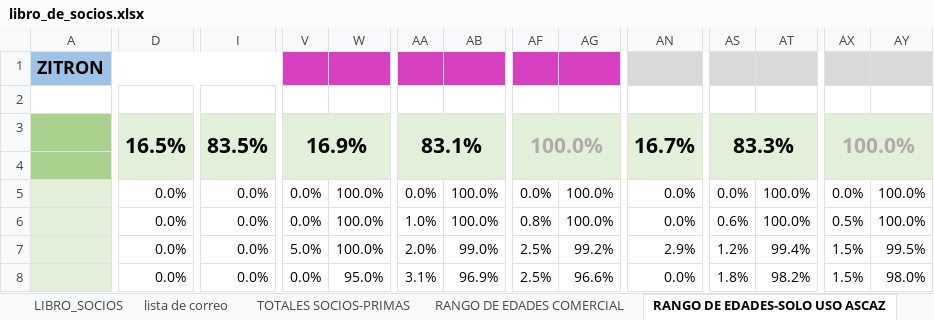
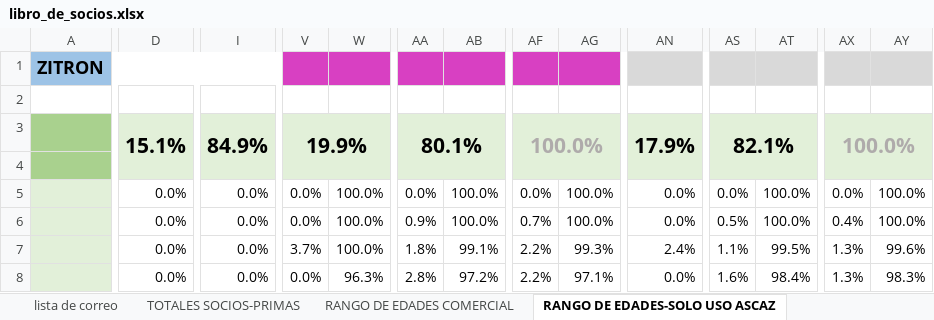
Before and after one commit to cafepro/mi_shop, an Excel workbook: db/imports/libro_de_socios.xlsx, sheet RANGO DE EDADES-SOLO USO ASCAZ, drawn as a sheet; only a part is shown, gaps mark what is left out; values as stored, in another font and other column widths than the file's, no borders; the diff covers the shown part only; the diff names each change by its address in the sheet, - before the commit and + after, or states it on an @@ line.

```diff
--- a/db/imports/libro_de_socios.xlsx (sheet RANGO DE EDADES-SOLO USO ASCAZ)
+++ b/db/imports/libro_de_socios.xlsx (sheet RANGO DE EDADES-SOLO USO ASCAZ)
-D3: 16.5%
+D3: 15.1%
-I3: 83.5%
+I3: 84.9%
-V3: 16.9%
+V3: 19.9%
-AA3: 83.1%
+AA3: 80.1%
-AN3: 16.7%
+AN3: 17.9%
-AS3: 83.3%
+AS3: 82.1%
-AA6: 1.0%
+AA6: 0.9%
-AF6: 0.8%
+AF6: 0.7%
-AS6: 0.6%
+AS6: 0.5%
-AX6: 0.5%
+AX6: 0.4%
-V7: 5.0%
+V7: 3.7%
-AA7: 2.0%
+AA7: 1.8%
-AB7: 99.0%
+AB7: 99.1%
-AF7:AF8: 2.5%
+AF7:AF8: 2.2%
-AG7: 99.2%
+AG7: 99.3%
-AN7: 2.9%
+AN7: 2.4%
-AS7: 1.2%
+AS7: 1.1%
-AT7: 99.4%
+AT7: 99.5%
-AX7:AX8: 1.5%
+AX7:AX8: 1.3%
-AY7: 99.5%
+AY7: 99.6%
-W8: 95.0%
+W8: 96.3%
-AA8: 3.1%
+AA8: 2.8%
-AB8: 96.9%
+AB8: 97.2%
-AG8: 96.6%
+AG8: 97.1%
-AS8: 1.8%
+AS8: 1.6%
-AT8: 98.2%
+AT8: 98.4%
-AY8: 98.0%
+AY8: 98.3%
```
Also changed, not shown: 17 added rows, 17 removed rows and 239 edited cells elsewhere in this sheet, sheet LIBRO_SOCIOS, sheet RANGO DE EDADES COMERCIAL, sheet TOTALES SOCIOS-PRIMAS, sheet lista de correo, other sheet tabs, formulas that keep their value, hidden cells, charts or pictures, 12 other files.
